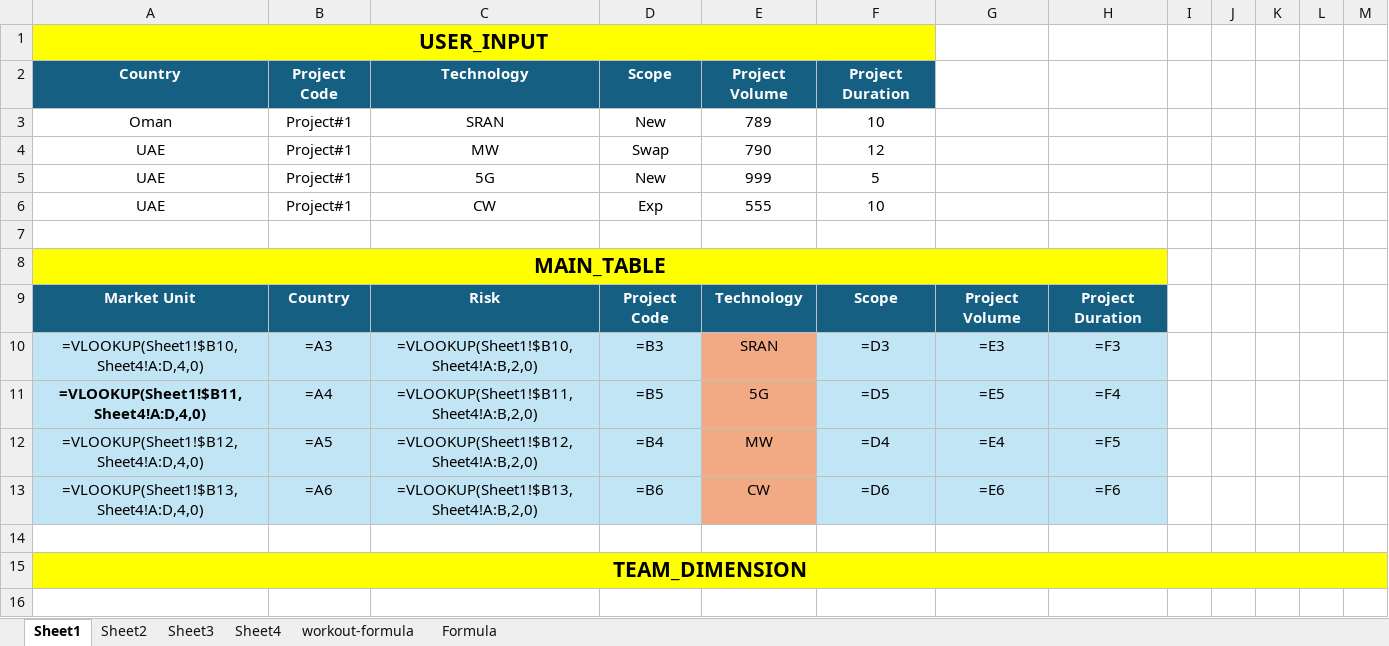
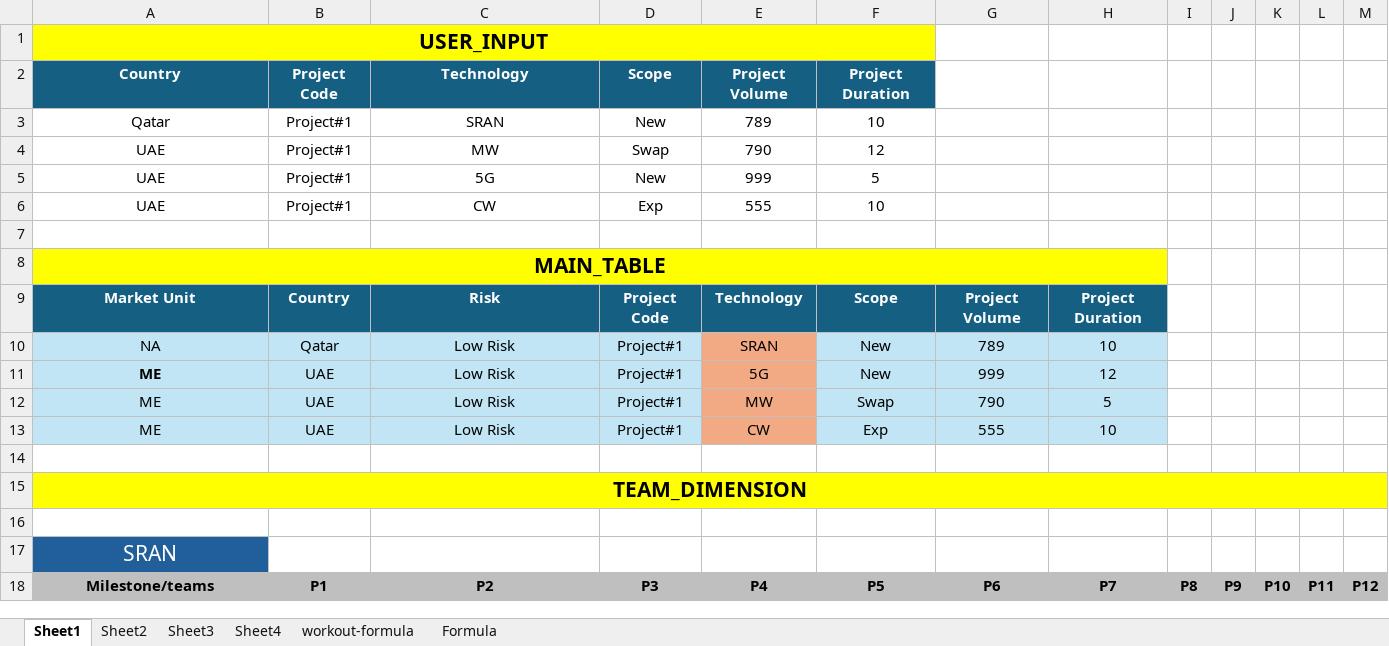
Before and after one commit to vikramt07/PIP-SC_team_dimension, an Excel workbook: PIP-SC_team_dimension - Copy.xlsx, sheet Sheet1, drawn as a sheet; only a part is shown; the shorter side is filled out with more unchanged rows; values as stored, in another font and other column widths than the file's, no borders; formulas without a stored value are shown as written; table styles not drawn; removed rows and columns are numbered as before the commit, all else as after; the diff covers the shown part only; the diff names each change by its address in the sheet, - before the commit and + after, or states it on an @@ line.

```diff
--- a/PIP-SC_team_dimension - Copy.xlsx (sheet Sheet1)
+++ b/PIP-SC_team_dimension - Copy.xlsx (sheet Sheet1)
-A3: Oman
+A3: Qatar
-row 10: =VLOOKUP(Sheet1!$B10,Sheet4!A:D,4,0) | =A3 | =VLOOKUP(Sheet1!$B10,Sheet4!A:B,2,0) | =B3 | SRAN | =D3 | =E3 | =F3
-row 11: =VLOOKUP(Sheet1!$B11,Sheet4!A:D,4,0) | =A4 | =VLOOKUP(Sheet1!$B11,Sheet4!A:B,2,0) | =B5 | 5G | =D5 | =E5 | =F4
-row 12: =VLOOKUP(Sheet1!$B12,Sheet4!A:D,4,0) | =A5 | =VLOOKUP(Sheet1!$B12,Sheet4!A:B,2,0) | =B4 | MW | =D4 | =E4 | =F5
-row 13: =VLOOKUP(Sheet1!$B13,Sheet4!A:D,4,0) | =A6 | =VLOOKUP(Sheet1!$B13,Sheet4!A:B,2,0) | =B6 | CW | =D6 | =E6 | =F6
+row 10: NA | Qatar | Low Risk | Project#1 | SRAN | New | 789 | 10
+row 11: ME | UAE | Low Risk | Project#1 | 5G | New | 999 | 12
+row 12: ME | UAE | Low Risk | Project#1 | MW | Swap | 790 | 5
+row 13: ME | UAE | Low Risk | Project#1 | CW | Exp | 555 | 10
```
Also changed, not shown: 37 added rows and 37 removed rows elsewhere in this sheet, sheet Sheet2, sheet Sheet3, sheet Formula.
